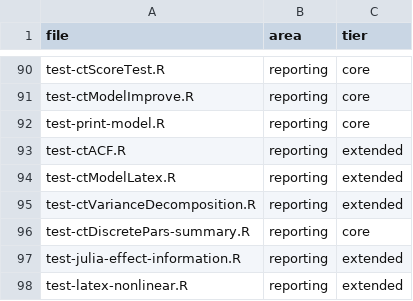
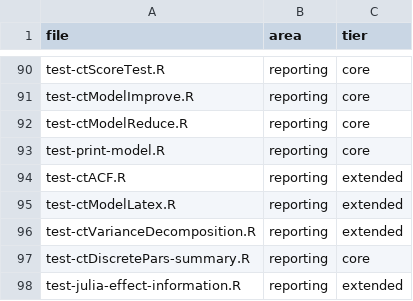
Before and after one commit to cdriveraus/ctsem, a CSV file: dev/test-areas.csv, drawn as a sheet; only a part is shown, gaps mark what is left out; the shorter side is filled out with more unchanged rows; the diff names each change by its address in the sheet, - before the commit and + after, or states it on an @@ line.

```diff
--- a/dev/test-areas.csv
+++ b/dev/test-areas.csv
+row 92: test-ctModelReduce.R | reporting | core
```
Also changed, not shown: 5 other files.
